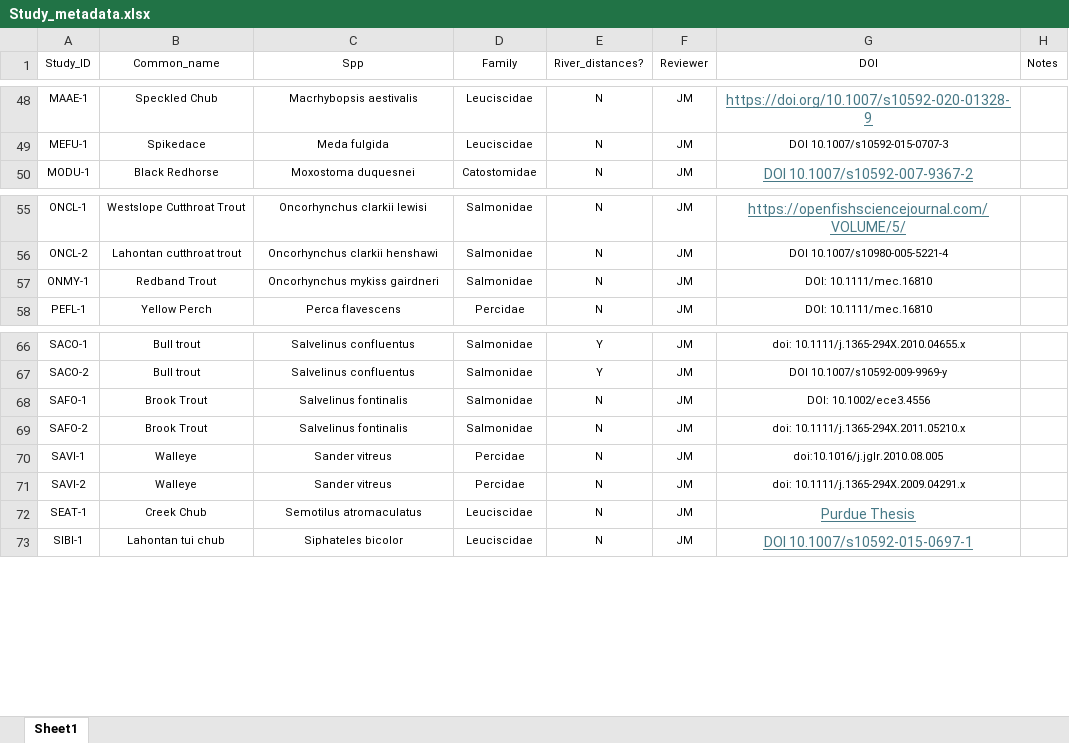
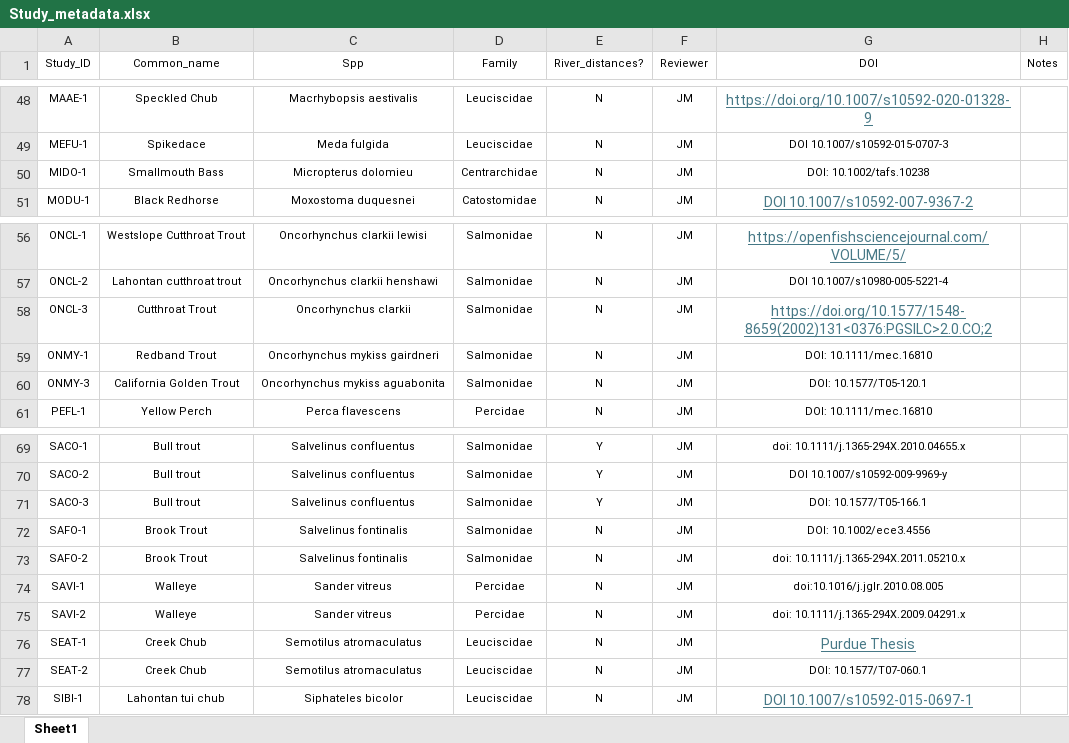
Before and after one commit to madisonbetts/DGS-Patterns-of-Fish-Diversity, an Excel workbook: Objective 2/Data/Study_metadata.xlsx, sheet Sheet1, drawn as a sheet; only a part is shown, gaps mark what is left out; values as stored, in another font and other column widths than the file's, no borders; the diff names each change by its address in the sheet, - before the commit and + after, or states it on an @@ line.

```diff
--- a/Objective 2/Data/Study_metadata.xlsx (sheet Sheet1)
+++ b/Objective 2/Data/Study_metadata.xlsx (sheet Sheet1)
+row 50: MIDO-1 | Smallmouth Bass | Micropterus dolomieu | Centrarchidae | N | JM | DOI: 10.1002/tafs.10238
+row 58: ONCL-3 | Cutthroat Trout | Oncorhynchus clarkii | Salmonidae | N | JM | https://doi.org/10.1577/1548-8659(2002)131<0376:PGSILC>2.0.CO;2
+row 60: ONMY-3 | California Golden Trout | Oncorhynchus mykiss aguabonita | Salmonidae | N | JM | DOI: 10.1577/T05-120.1
+row 71: SACO-3 | Bull trout | Salvelinus confluentus | Salmonidae | Y | JM | DOI: 10.1577/T05-166.1
+row 77: SEAT-2 | Creek Chub | Semotilus atromaculatus | Leuciscidae | N | JM | DOI: 10.1577/T07-060.1
```
Also changed, not shown: 30 other files.
